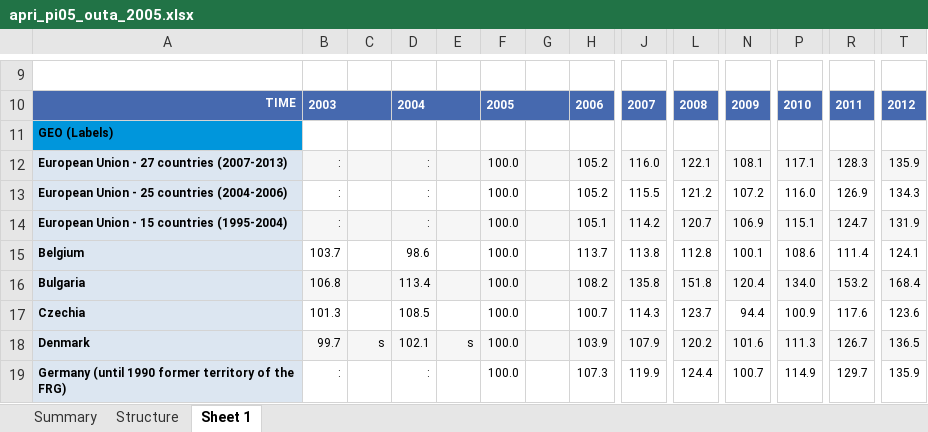
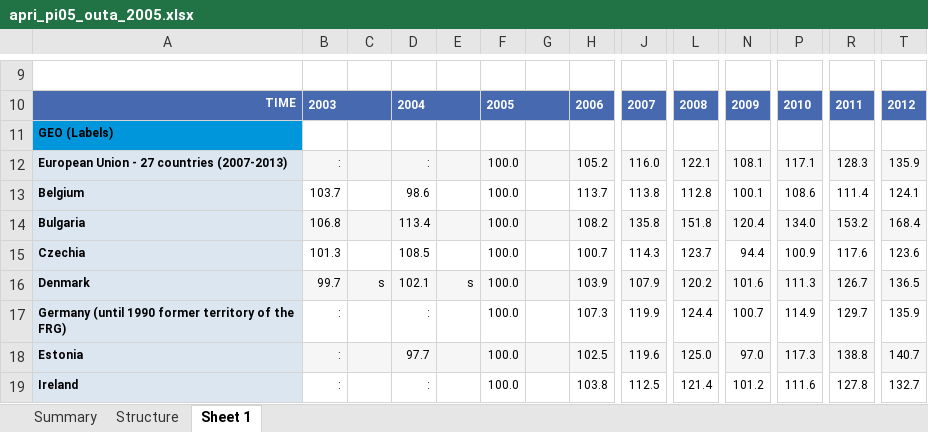
Before and after one commit to sba22223nestorpereira/CCT_sba22223nestorpereira, an Excel workbook: apri_pi05_outa_2005.xlsx, sheet Sheet 1, drawn as a sheet; only a part is shown, gaps mark what is left out; the shorter side is filled out with more unchanged rows; values as stored, in another font and other column widths than the file's, no borders; rows hold the shown columns only; the diff names each change by its address in the sheet, - before the commit and + after, or states it on an @@ line.

```diff
--- a/apri_pi05_outa_2005.xlsx (sheet Sheet 1)
+++ b/apri_pi05_outa_2005.xlsx (sheet Sheet 1)
-row 13: European Union - 25 countries (2004-2006) | : |  | : |  | 100.0 |  | 105.2 | 115.5 | 121.2 | 107.2 | 116.0 | 126.9 | 134.3
-row 14: European Union - 15 countries (1995-2004) | : |  | : |  | 100.0 |  | 105.1 | 114.2 | 120.7 | 106.9 | 115.1 | 124.7 | 131.9
```
Also changed, not shown: charts or pictures, apri_pi00_ina_2000.xlsx, apri_pi00_outa_2000.xlsx, 4 other files.
